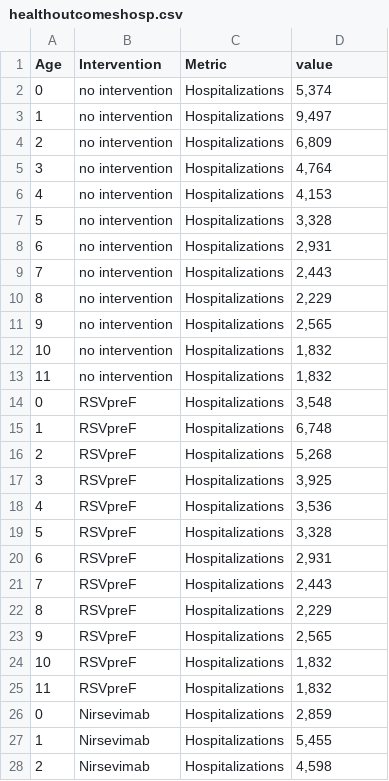
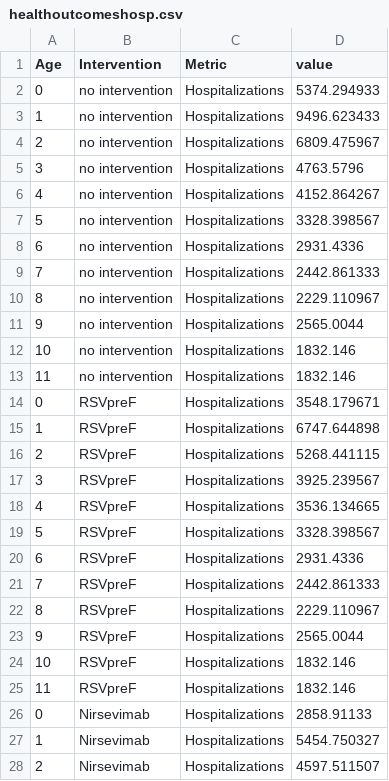
Before and after one commit to MCFitz/RSV-asthma-US, a CSV file: healthoutcomeshosp.csv, drawn as a sheet; only a part is shown; the diff covers the shown part only.

```diff
--- a/healthoutcomeshosp.csv
+++ b/healthoutcomeshosp.csv
@@ -1,28 +1,28 @@
 Age,Intervention,Metric,value
-0,no intervention,Hospitalizations,"5,374"
-1,no intervention,Hospitalizations,"9,497"
-2,no intervention,Hospitalizations,"6,809"
-3,no intervention,Hospitalizations,"4,764"
-4,no intervention,Hospitalizations,"4,153"
-5,no intervention,Hospitalizations,"3,328"
-6,no intervention,Hospitalizations,"2,931"
-7,no intervention,Hospitalizations,"2,443"
-8,no intervention,Hospitalizations,"2,229"
-9,no intervention,Hospitalizations,"2,565"
-10,no intervention,Hospitalizations,"1,832"
-11,no intervention,Hospitalizations,"1,832"
-0,RSVpreF,Hospitalizations,"3,548"
-1,RSVpreF,Hospitalizations,"6,748"
-2,RSVpreF,Hospitalizations,"5,268"
-3,RSVpreF,Hospitalizations,"3,925"
-4,RSVpreF,Hospitalizations,"3,536"
-5,RSVpreF,Hospitalizations,"3,328"
-6,RSVpreF,Hospitalizations,"2,931"
-7,RSVpreF,Hospitalizations,"2,443"
-8,RSVpreF,Hospitalizations,"2,229"
-9,RSVpreF,Hospitalizations,"2,565"
-10,RSVpreF,Hospitalizations,"1,832"
-11,RSVpreF,Hospitalizations,"1,832"
-0,Nirsevimab,Hospitalizations,"2,859"
-1,Nirsevimab,Hospitalizations,"5,455"
-2,Nirsevimab,Hospitalizations,"4,598"
+0,no intervention,Hospitalizations,5374.294933
+1,no intervention,Hospitalizations,9496.623433
+2,no intervention,Hospitalizations,6809.475967
+3,no intervention,Hospitalizations,4763.5796
+4,no intervention,Hospitalizations,4152.864267
+5,no intervention,Hospitalizations,3328.398567
+6,no intervention,Hospitalizations,2931.4336
+7,no intervention,Hospitalizations,2442.861333
+8,no intervention,Hospitalizations,2229.110967
+9,no intervention,Hospitalizations,2565.0044
+10,no intervention,Hospitalizations,1832.146
+11,no intervention,Hospitalizations,1832.146
+0,RSVpreF,Hospitalizations,3548.179671
+1,RSVpreF,Hospitalizations,6747.644898
+2,RSVpreF,Hospitalizations,5268.441115
+3,RSVpreF,Hospitalizations,3925.239567
+4,RSVpreF,Hospitalizations,3536.134665
+5,RSVpreF,Hospitalizations,3328.398567
+6,RSVpreF,Hospitalizations,2931.4336
+7,RSVpreF,Hospitalizations,2442.861333
+8,RSVpreF,Hospitalizations,2229.110967
+9,RSVpreF,Hospitalizations,2565.0044
+10,RSVpreF,Hospitalizations,1832.146
+11,RSVpreF,Hospitalizations,1832.146
+0,Nirsevimab,Hospitalizations,2858.91133
+1,Nirsevimab,Hospitalizations,5454.750327
+2,Nirsevimab,Hospitalizations,4597.511507
```
Also changed, not shown: 9 edited cells elsewhere in this file, 3 other files.
